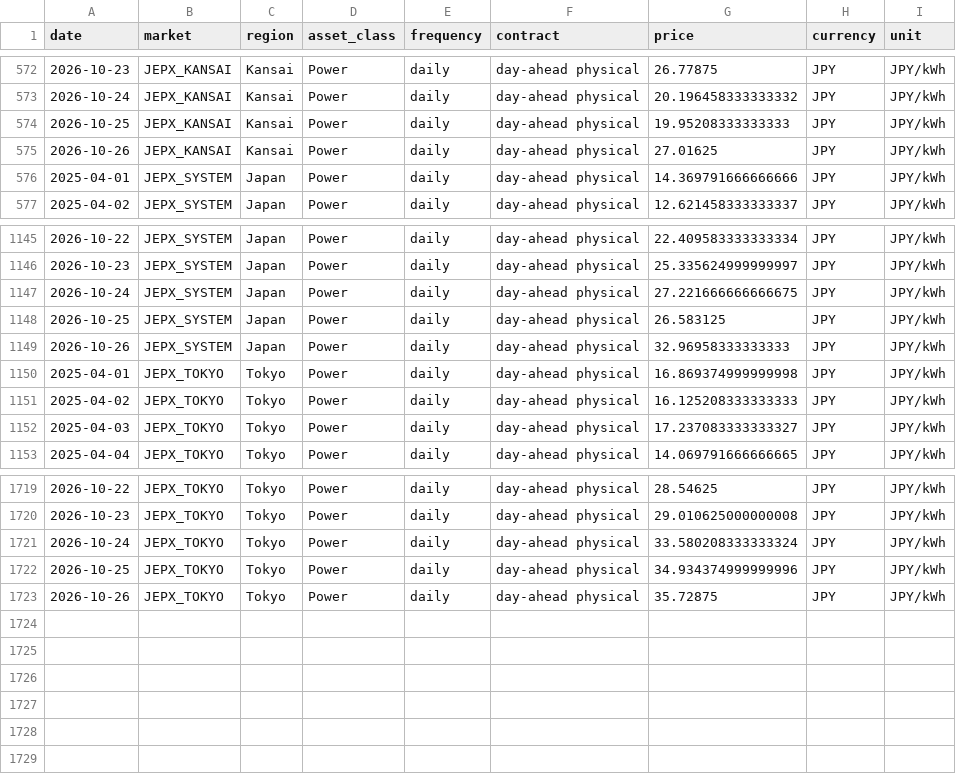
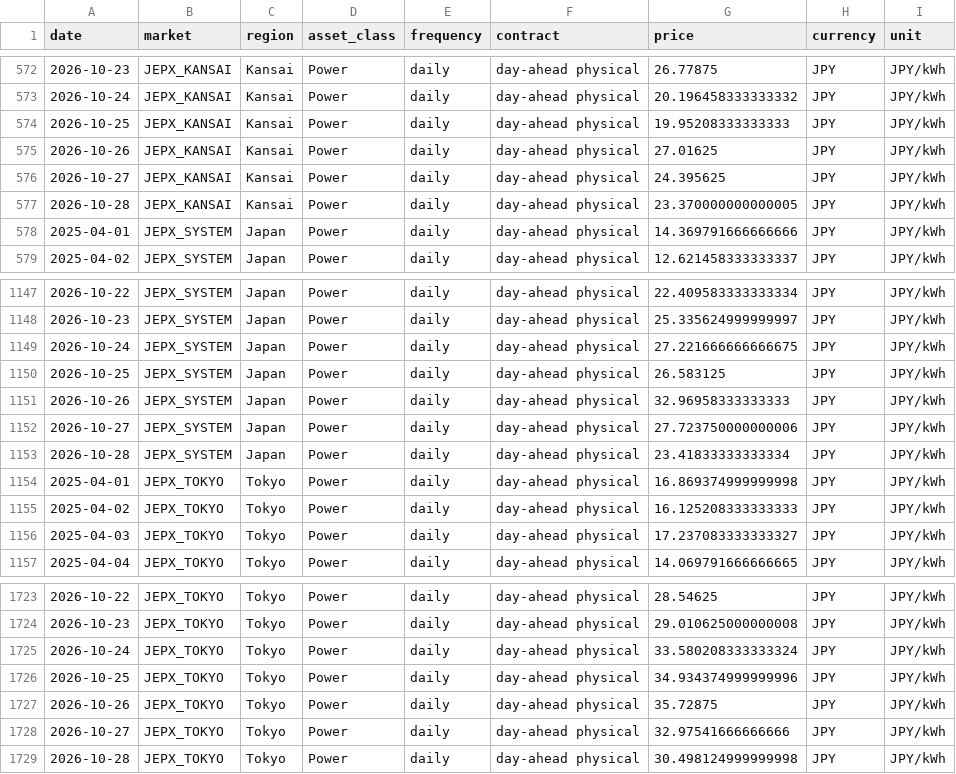
Before and after one commit to taiyu-wang/japan_power_trading_dashboard, a CSV file: data/published/jepx_spot_daily.csv, drawn as a sheet; only a part is shown, gaps mark what is left out; the diff names each change by its address in the sheet, - before the commit and + after, or states it on an @@ line.

```diff
--- a/data/published/jepx_spot_daily.csv
+++ b/data/published/jepx_spot_daily.csv
+row 576: 2026-10-27 | JEPX_KANSAI | Kansai | Power | daily | day-ahead physical | 24.395625 | JPY | JPY/kWh
+row 577: 2026-10-28 | JEPX_KANSAI | Kansai | Power | daily | day-ahead physical | 23.370000000000005 | JPY | JPY/kWh
+row 1152: 2026-10-27 | JEPX_SYSTEM | Japan | Power | daily | day-ahead physical | 27.723750000000006 | JPY | JPY/kWh
+row 1153: 2026-10-28 | JEPX_SYSTEM | Japan | Power | daily | day-ahead physical | 23.41833333333334 | JPY | JPY/kWh
+row 1728: 2026-10-27 | JEPX_TOKYO | Tokyo | Power | daily | day-ahead physical | 32.97541666666666 | JPY | JPY/kWh
+row 1729: 2026-10-28 | JEPX_TOKYO | Tokyo | Power | daily | day-ahead physical | 30.498124999999998 | JPY | JPY/kWh
```
Also changed, not shown: data/published/jepx_intraday.csv, data/published/supply_mix_daily_shape.csv, 4 other files.
